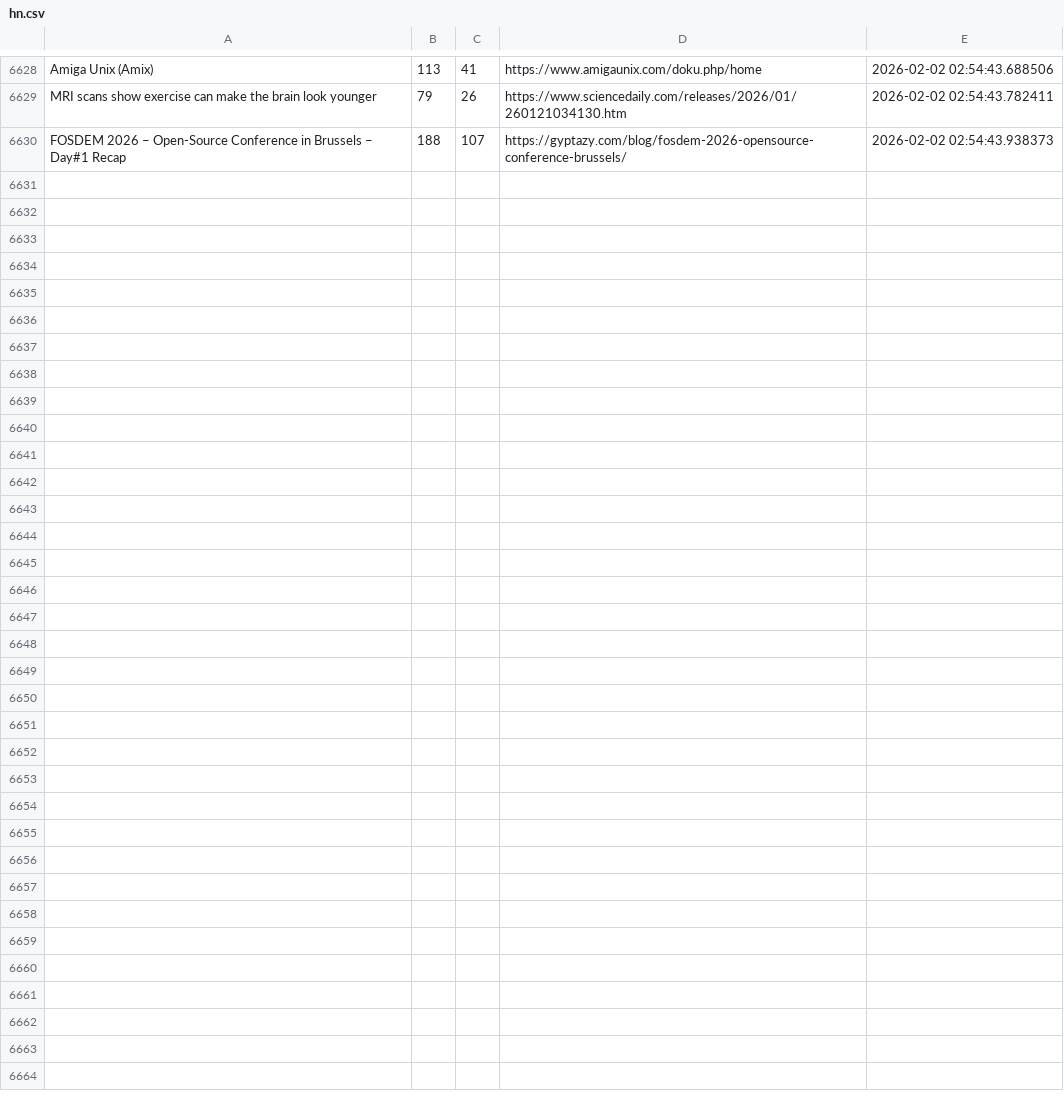
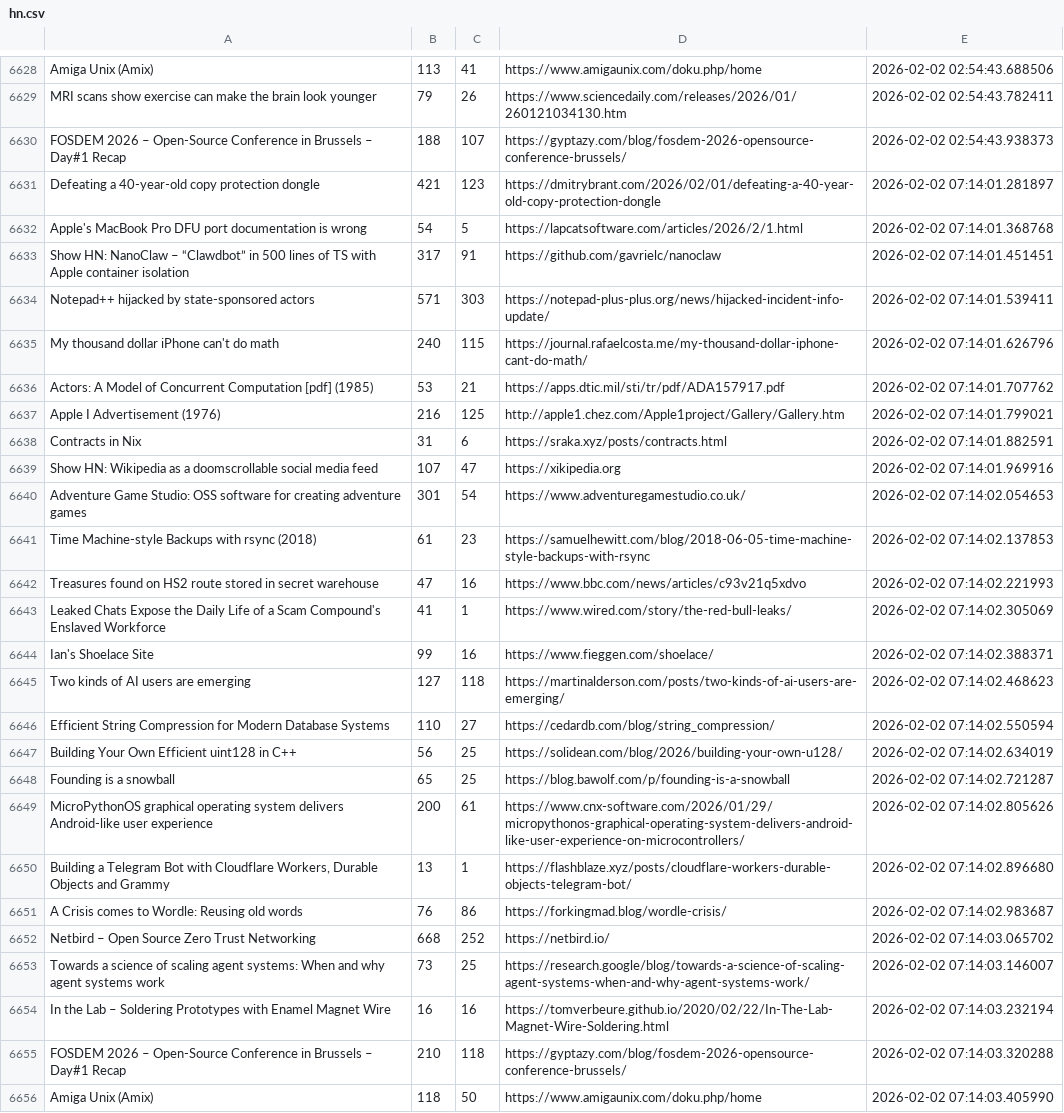
Before and after one commit to codemmaann/web-scrapping-project, a CSV file: raw_data/hn.csv, drawn as a sheet; only a part is shown, gaps mark what is left out; the diff names each change by its address in the sheet, - before the commit and + after, or states it on an @@ line.

```diff
--- a/raw_data/hn.csv
+++ b/raw_data/hn.csv
+row 6631: Defeating a 40-year-old copy protection dongle | 421 | 123 | https://dmitrybrant.com/2026/02/01/defeating-a-40-year-old-copy-protection-dongle | 2026-02-02 07:14:01.281897
+row 6632: Apple's MacBook Pro DFU port documentation is wrong | 54 | 5 | https://lapcatsoftware.com/articles/2026/2/1.html | 2026-02-02 07:14:01.368768
+row 6633: Show HN: NanoClaw – “Clawdbot” in 500 lines of TS with Apple container isolation | 317 | 91 | https://github.com/gavrielc/nanoclaw | 2026-02-02 07:14:01.451451
+row 6634: Notepad++ hijacked by state-sponsored actors | 571 | 303 | https://notepad-plus-plus.org/news/hijacked-incident-info-update/ | 2026-02-02 07:14:01.539411
+row 6635: My thousand dollar iPhone can't do math | 240 | 115 | https://journal.rafaelcosta.me/my-thousand-dollar-iphone-cant-do-math/ | 2026-02-02 07:14:01.626796
+row 6636: Actors: A Model of Concurrent Computation [pdf] (1985) | 53 | 21 | https://apps.dtic.mil/sti/tr/pdf/ADA157917.pdf | 2026-02-02 07:14:01.707762
+row 6637: Apple I Advertisement (1976) | 216 | 125 | http://apple1.chez.com/Apple1project/Gallery/Gallery.htm | 2026-02-02 07:14:01.799021
+row 6638: Contracts in Nix | 31 | 6 | https://sraka.xyz/posts/contracts.html | 2026-02-02 07:14:01.882591
+row 6639: Show HN: Wikipedia as a doomscrollable social media feed | 107 | 47 | https://xikipedia.org | 2026-02-02 07:14:01.969916
+row 6640: Adventure Game Studio: OSS software for creating adventure games | 301 | 54 | https://www.adventuregamestudio.co.uk/ | 2026-02-02 07:14:02.054653
+row 6641: Time Machine-style Backups with rsync (2018) | 61 | 23 | https://samuelhewitt.com/blog/2018-06-05-time-machine-style-backups-with-rsync | 2026-02-02 07:14:02.137853
+row 6642: Treasures found on HS2 route stored in secret warehouse | 47 | 16 | https://www.bbc.com/news/articles/c93v21q5xdvo | 2026-02-02 07:14:02.221993
+row 6643: Leaked Chats Expose the Daily Life of a Scam Compound's Enslaved Workforce | 41 | 1 | https://www.wired.com/story/the-red-bull-leaks/ | 2026-02-02 07:14:02.305069
+row 6644: Ian's Shoelace Site | 99 | 16 | https://www.fieggen.com/shoelace/ | 2026-02-02 07:14:02.388371
+row 6645: Two kinds of AI users are emerging | 127 | 118 | https://martinalderson.com/posts/two-kinds-of-ai-users-are-emerging/ | 2026-02-02 07:14:02.468623
+row 6646: Efficient String Compression for Modern Database Systems | 110 | 27 | https://cedardb.com/blog/string_compression/ | 2026-02-02 07:14:02.550594
+row 6647: Building Your Own Efficient uint128 in C++ | 56 | 25 | https://solidean.com/blog/2026/building-your-own-u128/ | 2026-02-02 07:14:02.634019
+row 6648: Founding is a snowball | 65 | 25 | https://blog.bawolf.com/p/founding-is-a-snowball | 2026-02-02 07:14:02.721287
+row 6649: MicroPythonOS graphical operating system delivers Android-like user experience | 200 | 61 | https://www.cnx-software.com/2026/01/29/micropythonos-graphical-operating-system-delivers-android-like-user-experience-on-microcontrollers/ | 2026-02-02 07:14:02.805626
+row 6650: Building a Telegram Bot with Cloudflare Workers, Durable Objects and Grammy | 13 | 1 | https://flashblaze.xyz/posts/cloudflare-workers-durable-objects-telegram-bot/ | 2026-02-02 07:14:02.896680
+row 6651: A Crisis comes to Wordle: Reusing old words | 76 | 86 | https://forkingmad.blog/wordle-crisis/ | 2026-02-02 07:14:02.983687
+row 6652: Netbird – Open Source Zero Trust Networking | 668 | 252 | https://netbird.io/ | 2026-02-02 07:14:03.065702
+row 6653: Towards a science of scaling agent systems: When and why agent systems work | 73 | 25 | https://research.google/blog/towards-a-science-of-scaling-agent-systems-when-and-why-agent-systems-work/ | 2026-02-02 07:14:03.146007
+row 6654: In the Lab – Soldering Prototypes with Enamel Magnet Wire | 16 | 16 | https://tomverbeure.github.io/2020/02/22/In-The-Lab-Magnet-Wire-Soldering.html | 2026-02-02 07:14:03.232194
+row 6655: FOSDEM 2026 – Open-Source Conference in Brussels – Day#1 Recap | 210 | 118 | https://gyptazy.com/blog/fosdem-2026-opensource-conference-brussels/ | 2026-02-02 07:14:03.320288
+row 6656: Amiga Unix (Amix) | 118 | 50 | https://www.amigaunix.com/doku.php/home | 2026-02-02 07:14:03.405990
```
Also changed, not shown: clean_data/hn_cleaned.csv, clean_data/lobsters_clean.csv, 9 other files.
